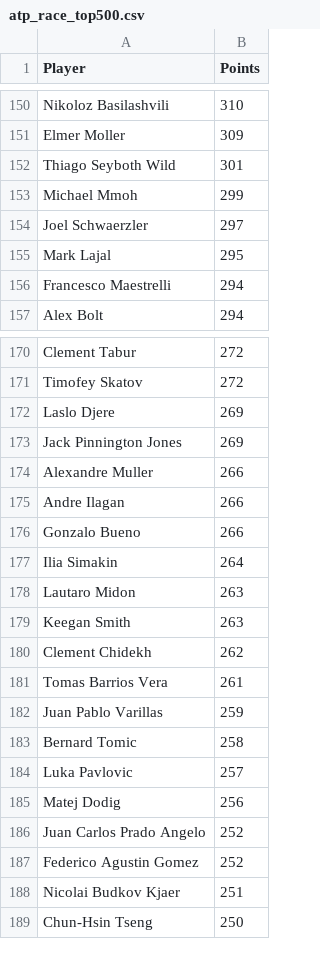
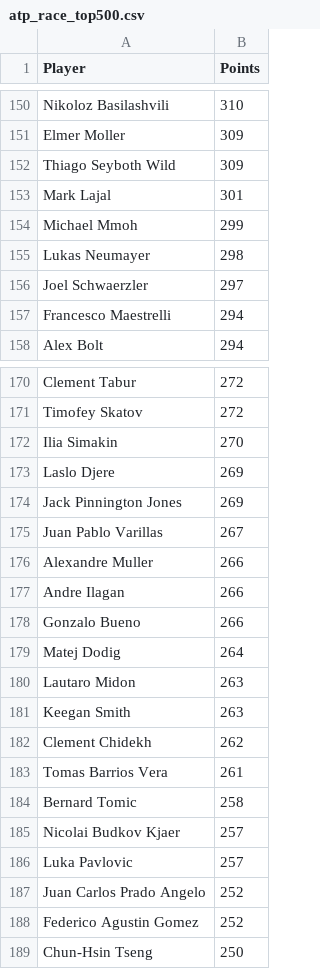
Before and after one commit to peterblum20/ATP-Race-Data, a CSV file: atp_race_top500.csv, drawn as a sheet; only a part is shown, gaps mark what is left out; the diff covers the shown part only.

```diff
--- a/atp_race_top500.csv
+++ b/atp_race_top500.csv
@@ -151,6 +151,7 @@ Nikoloz Basilashvili,310
 Elmer Moller,309
-Thiago Seyboth Wild,301
+Thiago Seyboth Wild,309
+Mark Lajal,301
 Michael Mmoh,299
+Lukas Neumayer,298
 Joel Schwaerzler,297
-Mark Lajal,295
 Francesco Maestrelli,294
@@ -171,4 +171,6 @@ Clement Tabur,272
 Timofey Skatov,272
+Ilia Simakin,270
 Laslo Djere,269
 Jack Pinnington Jones,269
+Juan Pablo Varillas,267
 Alexandre Muller,266
@@ -176,3 +178,3 @@ Andre Ilagan,266
 Gonzalo Bueno,266
-Ilia Simakin,264
+Matej Dodig,264
 Lautaro Midon,263
@@ -181,9 +183,7 @@ Clement Chidekh,262
 Tomas Barrios Vera,261
-Juan Pablo Varillas,259
 Bernard Tomic,258
+Nicolai Budkov Kjaer,257
 Luka Pavlovic,257
-Matej Dodig,256
 Juan Carlos Prado Angelo,252
 Federico Agustin Gomez,252
-Nicolai Budkov Kjaer,251
 Chun-Hsin Tseng,250
```
Also changed, not shown: 17 added rows, 18 removed rows and 1 edited cell elsewhere in this file, wta_race_top500.csv.
